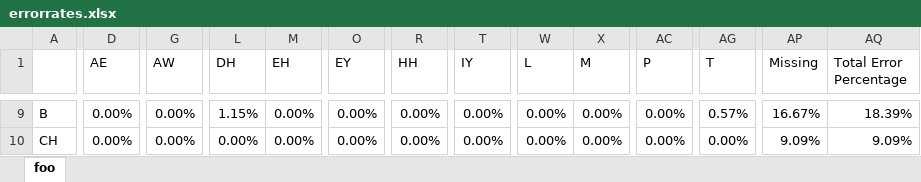
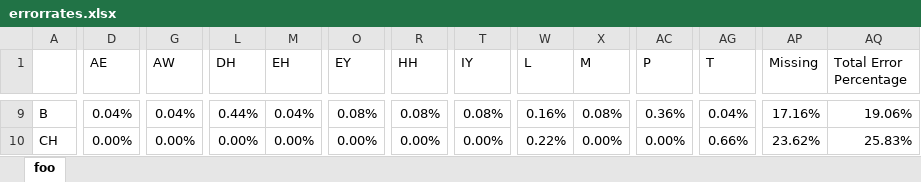
Before and after one commit to txphuocapcs/ThesisElsa, an Excel workbook: errorrates.xlsx, sheet foo, drawn as a sheet; only a part is shown, gaps mark what is left out; values as stored, in another font and other column widths than the file's, no borders; the diff covers the shown part only; the diff names each change by its address in the sheet, - before the commit and + after, or states it on an @@ line.

```diff
--- a/errorrates.xlsx (sheet foo)
+++ b/errorrates.xlsx (sheet foo)
-D9 (AE): 0.00%
+D9 (AE): 0.04%
-G9 (AW): 0.00%
+G9 (AW): 0.04%
-L9 (DH): 1.15%
+L9 (DH): 0.44%
-M9 (EH): 0.00%
+M9 (EH): 0.04%
-O9 (EY): 0.00%
+O9 (EY): 0.08%
-R9 (HH): 0.00%
+R9 (HH): 0.08%
-T9 (IY): 0.00%
+T9 (IY): 0.08%
-W9 (L): 0.00%
+W9 (L): 0.16%
-X9 (M): 0.00%
+X9 (M): 0.08%
-AC9 (P): 0.00%
+AC9 (P): 0.36%
-AG9 (T): 0.57%
+AG9 (T): 0.04%
-AP9 (Missing): 16.67%
+AP9 (Missing): 17.16%
-AQ9 (Total Error Percentage): 18.39%
+AQ9 (Total Error Percentage): 19.06%
-W10 (L): 0.00%
+W10 (L): 0.22%
-AG10 (T): 0.00%
+AG10 (T): 0.66%
-AP10 (Missing): 9.09%
+AP10 (Missing): 23.62%
-AQ10 (Total Error Percentage): 9.09%
+AQ10 (Total Error Percentage): 25.83%
```
Also changed, not shown: 681 edited cells elsewhere in this sheet, 9 other files.
